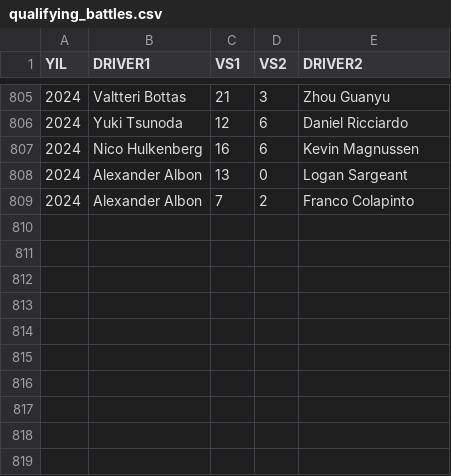
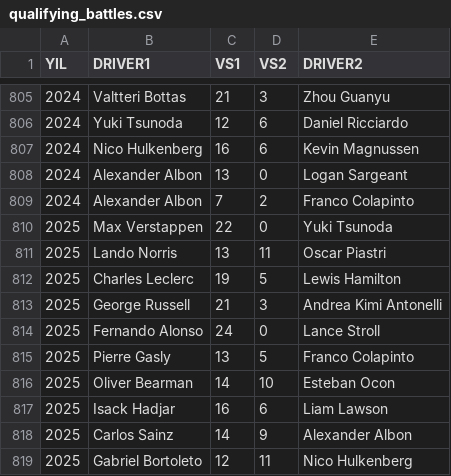
Before and after one commit to opethef10/formula1_elo, a CSV file: qualifying_battles.csv, drawn as a sheet; only a part is shown, gaps mark what is left out; the diff names each change by its address in the sheet, - before the commit and + after, or states it on an @@ line.

```diff
--- a/qualifying_battles.csv
+++ b/qualifying_battles.csv
+row 810: 2025 | Max Verstappen | 22 | 0 | Yuki Tsunoda
+row 811: 2025 | Lando Norris | 13 | 11 | Oscar Piastri
+row 812: 2025 | Charles Leclerc | 19 | 5 | Lewis Hamilton
+row 813: 2025 | George Russell | 21 | 3 | Andrea Kimi Antonelli
+row 814: 2025 | Fernando Alonso | 24 | 0 | Lance Stroll
+row 815: 2025 | Pierre Gasly | 13 | 5 | Franco Colapinto
+row 816: 2025 | Oliver Bearman | 14 | 10 | Esteban Ocon
+row 817: 2025 | Isack Hadjar | 16 | 6 | Liam Lawson
+row 818: 2025 | Carlos Sainz | 14 | 9 | Alexander Albon
+row 819: 2025 | Gabriel Bortoleto | 12 | 11 | Nico Hulkenberg
```
Also changed, not shown: 2 other files.
